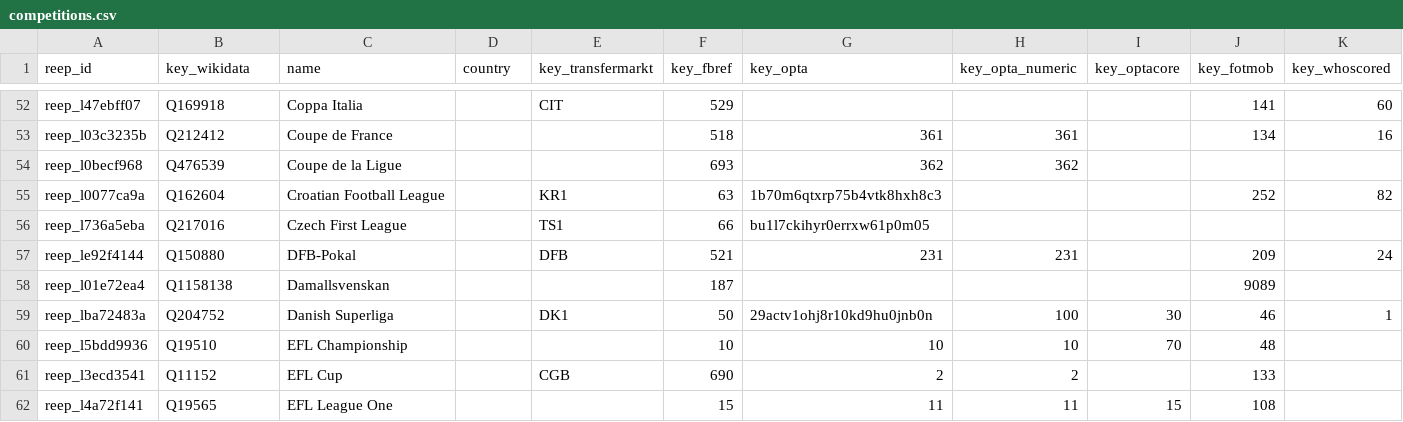
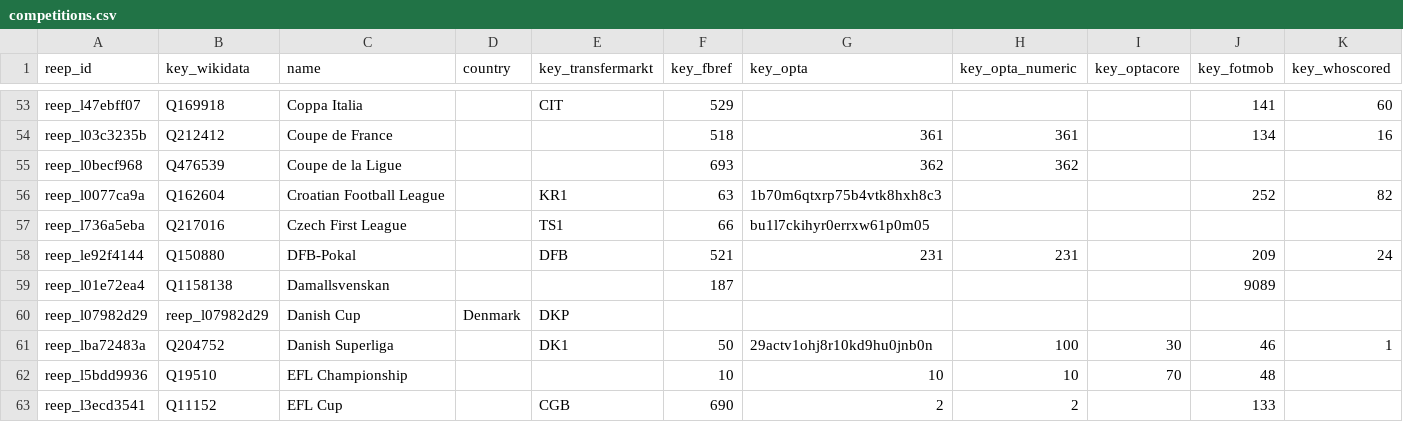
Before and after one commit to withqwerty/reep, a CSV file: data/competitions.csv, drawn as a sheet; only a part is shown, gaps mark what is left out; the shorter side is filled out with more unchanged rows; the diff covers the shown part only.

```diff
--- a/data/competitions.csv
+++ b/data/competitions.csv
@@ -58,2 +59,3 @@ reep_le92f4144,Q150880,DFB-Pokal,,DFB,521,231,231,,209,24
 reep_l01e72ea4,Q1158138,Damallsvenskan,,,187,,,,9089,
+reep_l07982d29,reep_l07982d29,Danish Cup,Denmark,DKP,,,,,,
 reep_lba72483a,Q204752,Danish Superliga,,DK1,50,29actv1ohj8r10kd9hu0jnb0n,100,30,46,1
```
Also changed, not shown: 20 added rows and 1 edited cell elsewhere in this file, 7 other files.
